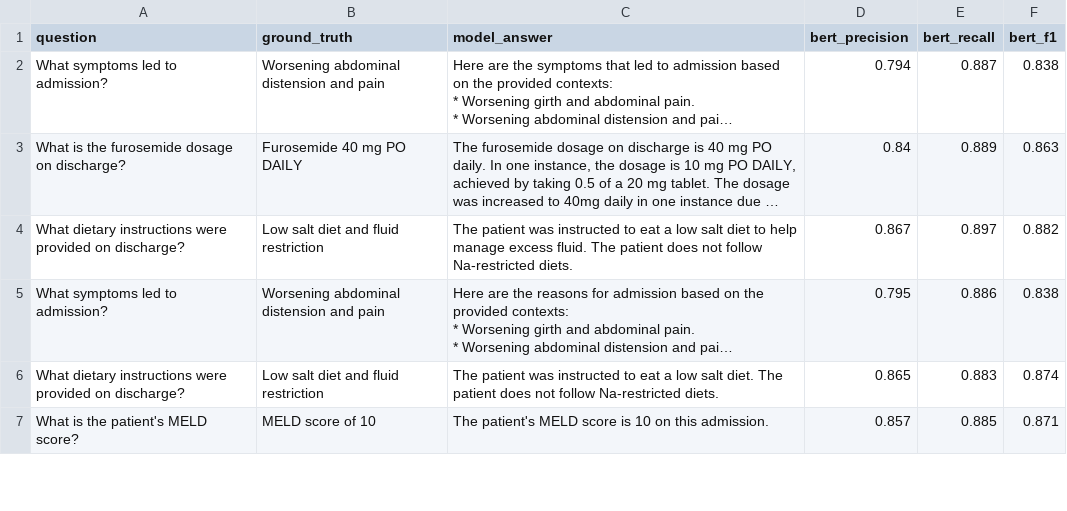
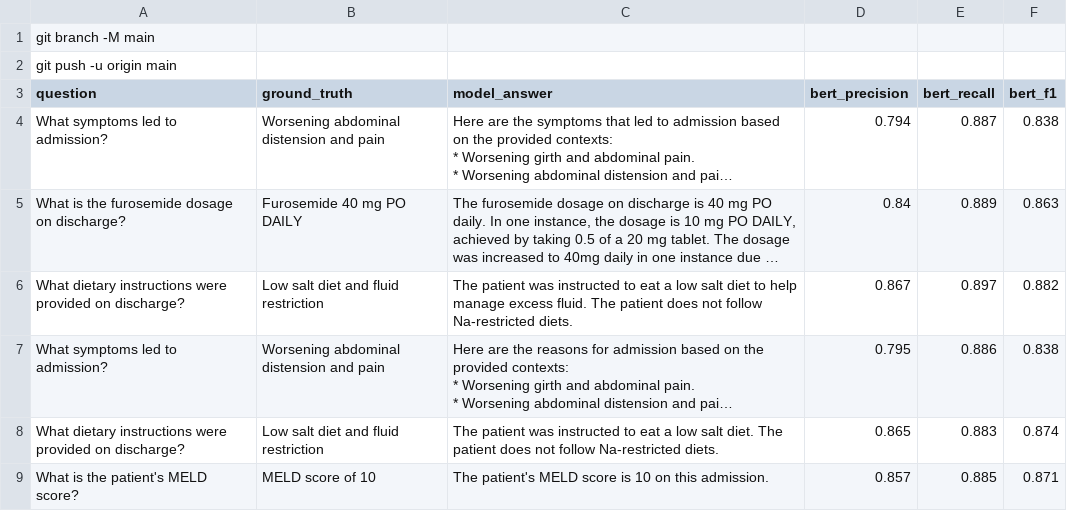
Before and after one commit to Harry5174/research, a CSV file: cardiac-care-ragcot_conf/src/app/pre_processing/eval_output/evaluation_with_bertscore.csv, drawn as a sheet; only a part is shown; long unchanged cells end in …; the diff names each change by its address in the sheet, - before the commit and + after, or states it on an @@ line.

Commit message:
Add git commands to set main branch and push to origin

```diff
--- a/cardiac-care-ragcot_conf/src/app/pre_processing/eval_output/evaluation_with_bertscore.csv
+++ b/cardiac-care-ragcot_conf/src/app/pre_processing/eval_output/evaluation_with_bertscore.csv
+row 1: git branch -M main
+row 2: git push -u origin main
```
